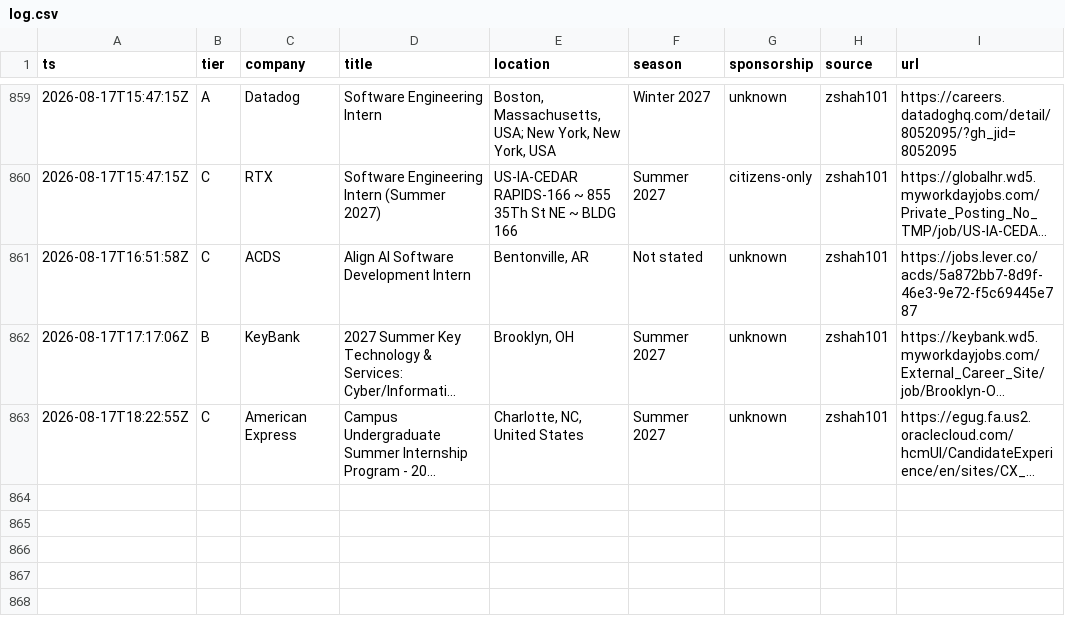
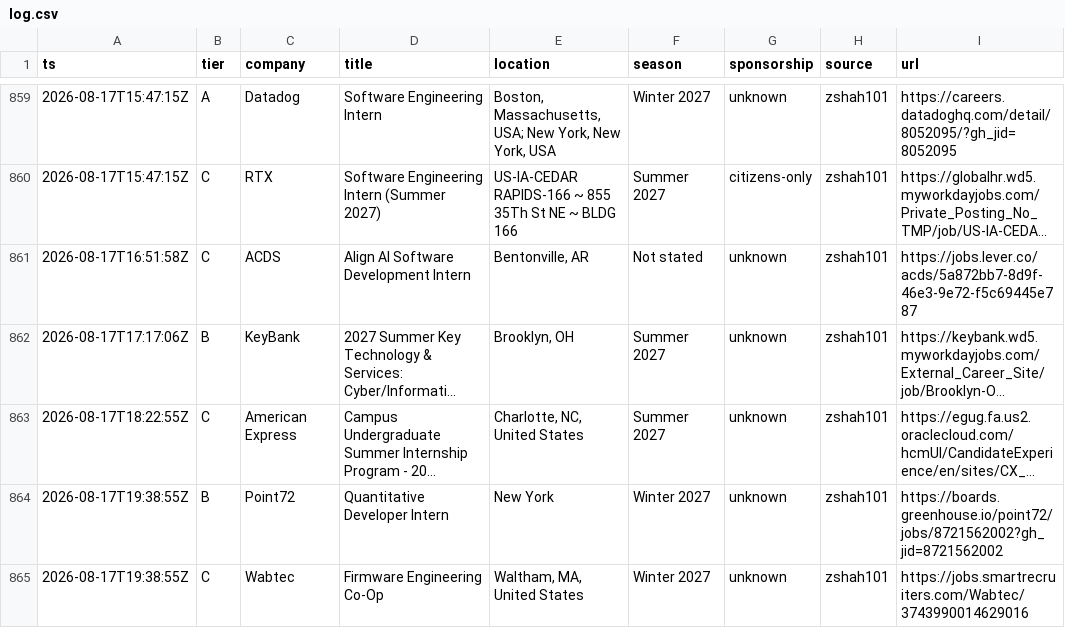
Before and after one commit to Omjnr06/Grind, a CSV file: log.csv, drawn as a sheet; only a part is shown, gaps mark what is left out; long unchanged cells end in …; the diff names each change by its address in the sheet, - before the commit and + after, or states it on an @@ line.

```diff
--- a/log.csv
+++ b/log.csv
+row 864: 2026-08-17T19:38:55Z | B | Point72 | Quantitative Developer Intern | New York | Winter 2027 | unknown | zshah101 | https://boards.greenhouse.io/point72/jobs/8721562002?gh_jid=8721562002
+row 865: 2026-08-17T19:38:55Z | C | Wabtec | Firmware Engineering Co-Op | Waltham, MA, United States | Winter 2027 | unknown | zshah101 | https://jobs.smartrecruiters.com/Wabtec/3743990014629016
```
Also changed, not shown: 2 other files.
